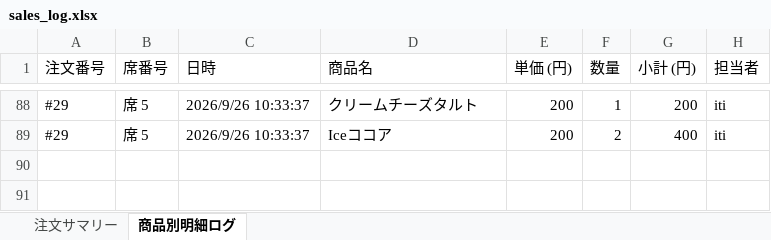
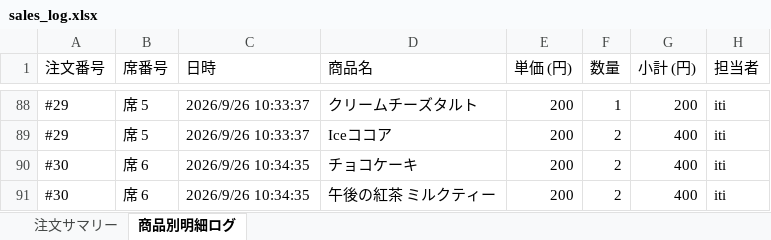
Before and after one commit to issei-desu/olive, an Excel workbook: sales_log.xlsx, sheet 商品別明細ログ, drawn as a sheet; only a part is shown, gaps mark what is left out; values as stored, in another font and other column widths than the file's, no borders; the diff names each change by its address in the sheet, - before the commit and + after, or states it on an @@ line.

Commit message:
Auto-sync sales log to Excel via POS

```diff
--- a/sales_log.xlsx (sheet 商品別明細ログ)
+++ b/sales_log.xlsx (sheet 商品別明細ログ)
+row 90: #30 | 席 6 | 2026/9/26 10:34:35 | チョコケーキ | 200 | 2 | 400 | iti
+row 91: #30 | 席 6 | 2026/9/26 10:34:35 | 午後の紅茶 ミルクティー | 200 | 2 | 400 | iti
```
Also changed, not shown: sheet 注文サマリー.
